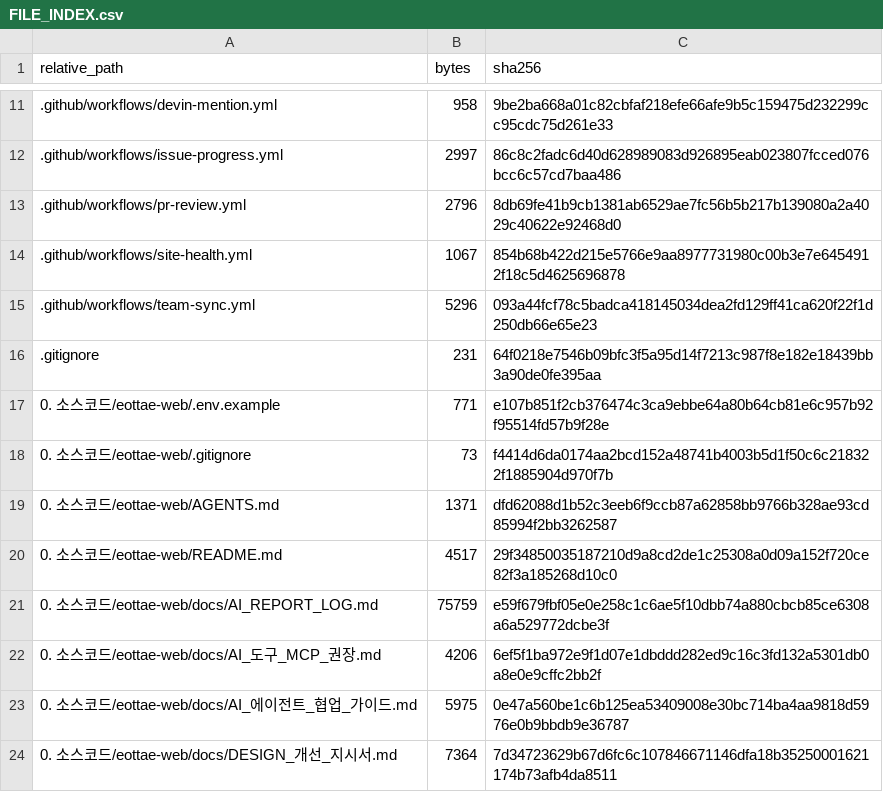
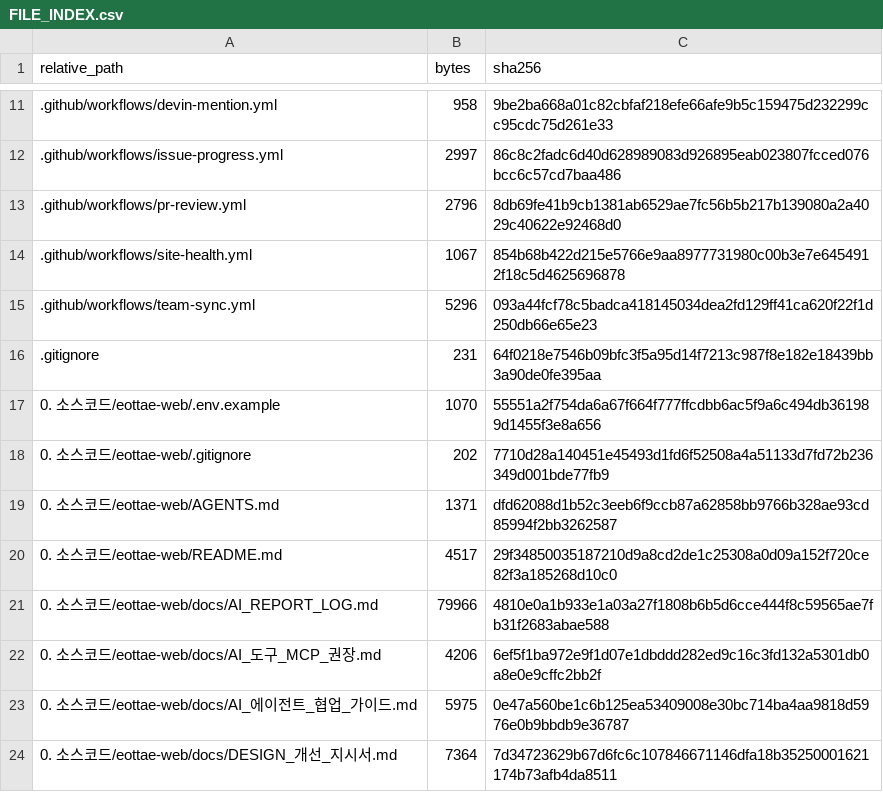
Before and after one commit to sterran123/eottae, a CSV file: FILE_INDEX.csv, drawn as a sheet; only a part is shown, gaps mark what is left out; the diff covers the shown part only.

```diff
--- a/FILE_INDEX.csv
+++ b/FILE_INDEX.csv
@@ -16,7 +16,7 @@
 .gitignore,231,64f0218e7546b09bfc3f5a95d14f7213c987f8e182e18439bb3a90de0fe395aa
-0. 소스코드/eottae-web/.env.example,771,e107b851f2cb376474c3ca9ebbe64a80b64cb81e6c957b92f95514fd57b9f28e
-0. 소스코드/eottae-web/.gitignore,73,f4414d6da0174aa2bcd152a48741b4003b5d1f50c6c218322f1885904d970f7b
+0. 소스코드/eottae-web/.env.example,1070,55551a2f754da6a67f664f777ffcdbb6ac5f9a6c494db361989d1455f3e8a656
+0. 소스코드/eottae-web/.gitignore,202,7710d28a140451e45493d1fd6f52508a4a51133d7fd72b236349d001bde77fb9
 0. 소스코드/eottae-web/AGENTS.md,1371,dfd62088d1b52c3eeb6f9ccb87a62858bb9766b328ae93cd85994f2bb3262587
 0. 소스코드/eottae-web/README.md,4517,29f34850035187210d9a8cd2de1c25308a0d09a152f720ce82f3a185268d10c0
-0. 소스코드/eottae-web/docs/AI_REPORT_LOG.md,75759,e59f679fbf05e0e258c1c6ae5f10dbb74a880cbcb85ce6308a6a529772dcbe3f
+0. 소스코드/eottae-web/docs/AI_REPORT_LOG.md,79966,4810e0a1b933e1a03a27f1808b6b5d6cce444f8c59565ae7fb31f2683abae588
 0. 소스코드/eottae-web/docs/AI_도구_MCP_권장.md,4206,6ef5f1ba972e9f1d07e1dbddd282ed9c16c3fd132a5301db0a8e0e9cffc2bb2f
```
Also changed, not shown: 14 edited cells elsewhere in this file, 2 other files.
